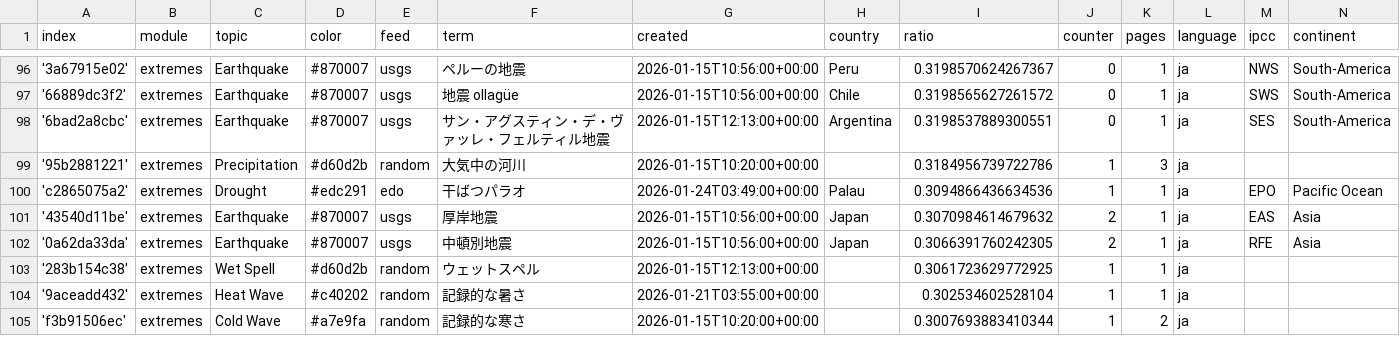
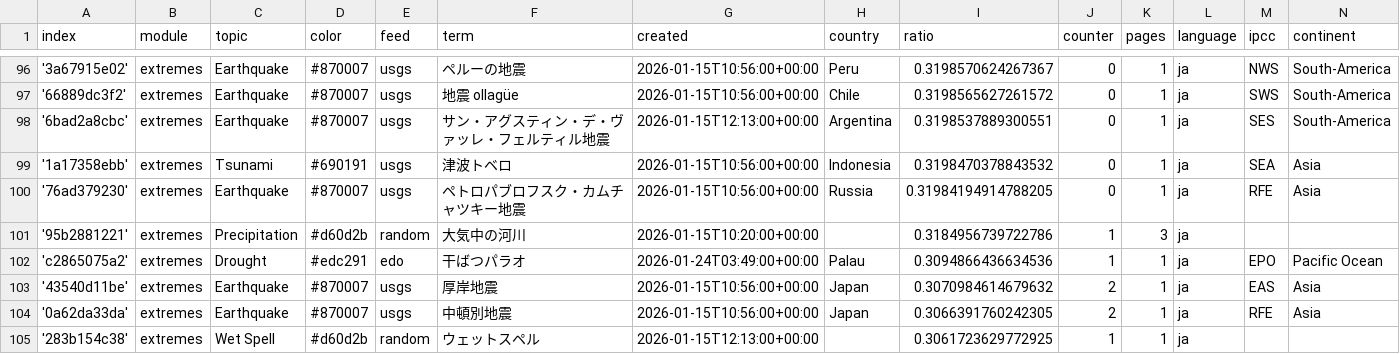
Before and after one commit to annajungfleischnews/japaneseExtremes, a CSV file: terms.csv, drawn as a sheet; only a part is shown, gaps mark what is left out; the shorter side is filled out with more unchanged rows; the diff names each change by its address in the sheet, - before the commit and + after, or states it on an @@ line.

Commit message:
Commit from GitHub Actions (import:0.0)

```diff
--- a/terms.csv
+++ b/terms.csv
+row 99: '1a17358ebb' | extremes | Tsunami | #690191 | usgs | 津波トベロ | 2026-01-15T10:56:00+00:00 | Indonesia | 0.3198470378843532 | 0 | 1 | ja | SEA | Asia
+row 100: '76ad379230' | extremes | Earthquake | #870007 | usgs | ペトロパブロフスク・カムチャツキー地震 | 2026-01-15T10:56:00+00:00 | Russia | 0.31984194914788205 | 0 | 1 | ja | RFE | Asia
```
